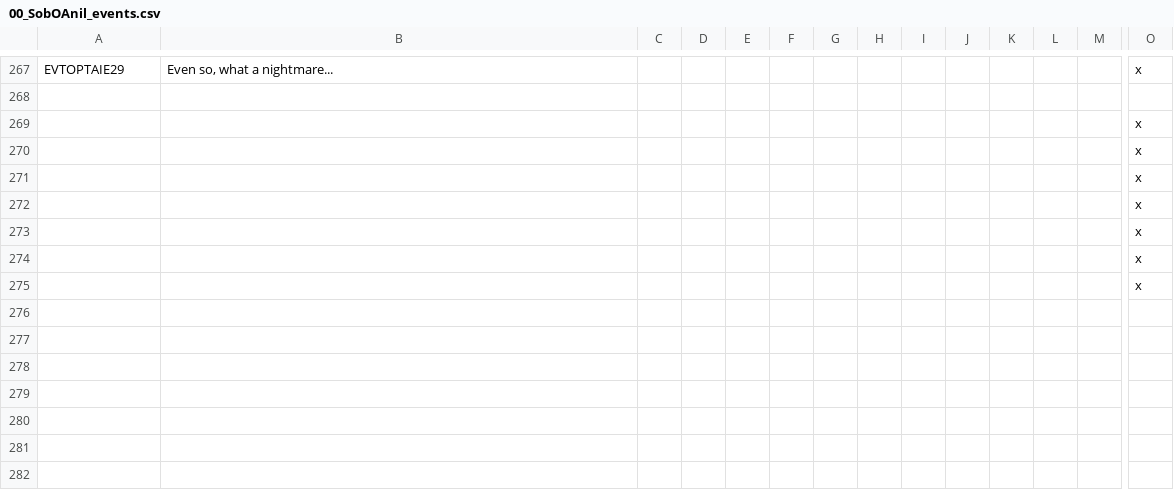
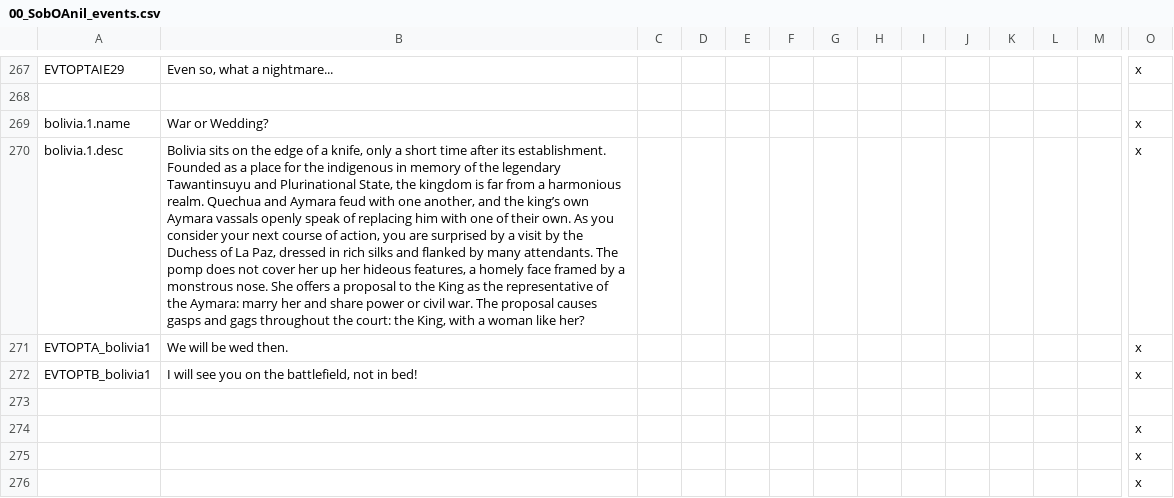
Before and after one commit to j00ji/Sob-o-Anil, a CSV file: localisation/00_SobOAnil_events.csv, drawn as a sheet; only a part is shown, gaps mark what is left out; the shorter side is filled out with more unchanged rows; rows hold the shown columns only; the diff names each change by its address in the sheet, - before the commit and + after, or states it on an @@ line.

Commit message:
added Bolivia event localization

```diff
--- a/localisation/00_SobOAnil_events.csv
+++ b/localisation/00_SobOAnil_events.csv
+row 269: bolivia.1.name | War or Wedding? |  |  |  |  |  |  |  |  |  |  |  | x
+row 270: bolivia.1.desc | Bolivia sits on the edge of a knife, only a short time after its establishment. Founded as a place for the indigenous in memory of the legendary Tawantinsuyu and Plurinational State, the kingdom is far from a harmonious realm. Quechua and Aymara feud with one another, and the king’s own Aymara vassals openly speak of replacing him with one of their own. As you consider your next course of action, you are surprised by a visit by the Duchess of La Paz, dressed in rich silks and flanked by many attendants. The pomp does not cover her up her hideous features, a homely face framed by a monstrous nose. She offers a proposal to the King as the representative of the Aymara: marry her and share power or civil war. The proposal causes gasps and gags throughout the court: the King, with a woman like her? |  |  |  |  |  |  |  |  |  |  |  | x
+row 271: EVTOPTA_bolivia1 | We will be wed then. |  |  |  |  |  |  |  |  |  |  |  | x
+row 272: EVTOPTB_bolivia1 | I will see you on the battlefield, not in bed! |  |  |  |  |  |  |  |  |  |  |  | x
+row 273: (empty)
```
